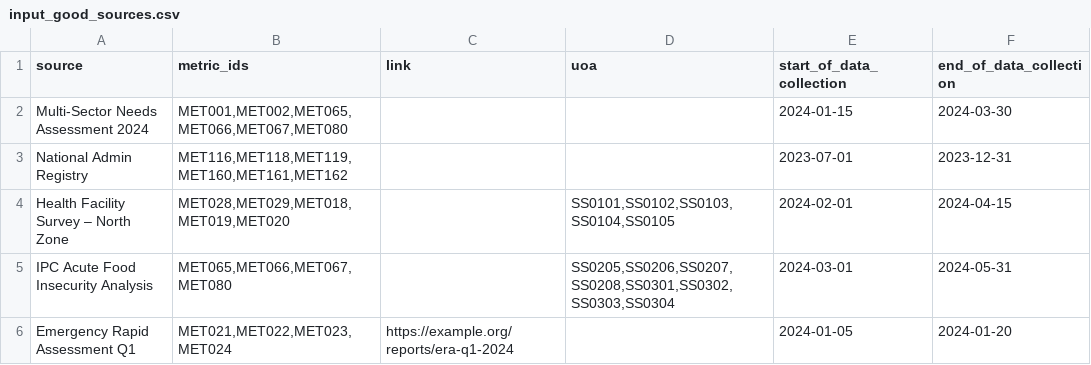
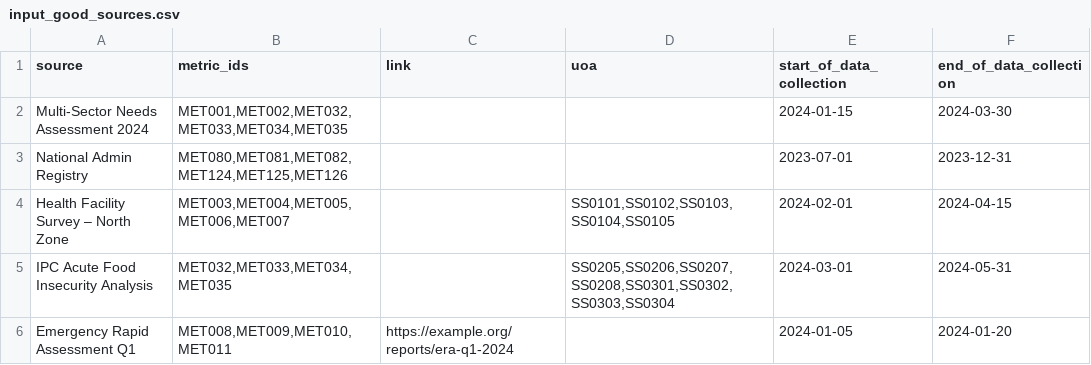
Before and after one commit to impact-initiatives/ana_app, a CSV file: static/data/input_good_sources.csv, drawn as a sheet.

```diff
--- a/static/data/input_good_sources.csv
+++ b/static/data/input_good_sources.csv
@@ -1,6 +1,6 @@
 source,metric_ids,link,uoa,start_of_data_collection,end_of_data_collection
-Multi-Sector Needs Assessment 2024,"MET001,MET002,MET065,MET066,MET067,MET080",,,2024-01-15,2024-03-30
-National Admin Registry,"MET116,MET118,MET119,MET160,MET161,MET162",,,2023-07-01,2023-12-31
-Health Facility Survey – North Zone,"MET028,MET029,MET018,MET019,MET020",,"SS0101,SS0102,SS0103,SS0104,SS0105",2024-02-01,2024-04-15
-IPC Acute Food Insecurity Analysis,"MET065,MET066,MET067,MET080",,"SS0205,SS0206,SS0207,SS0208,SS0301,SS0302,SS0303,SS0304",2024-03-01,2024-05-31
-Emergency Rapid Assessment Q1,"MET021,MET022,MET023,MET024",https://example.org/reports/era-q1-2024,,2024-01-05,2024-01-20
+Multi-Sector Needs Assessment 2024,"MET001,MET002,MET032,MET033,MET034,MET035",,,2024-01-15,2024-03-30
+National Admin Registry,"MET080,MET081,MET082,MET124,MET125,MET126",,,2023-07-01,2023-12-31
+Health Facility Survey – North Zone,"MET003,MET004,MET005,MET006,MET007",,"SS0101,SS0102,SS0103,SS0104,SS0105",2024-02-01,2024-04-15
+IPC Acute Food Insecurity Analysis,"MET032,MET033,MET034,MET035",,"SS0205,SS0206,SS0207,SS0208,SS0301,SS0302,SS0303,SS0304",2024-03-01,2024-05-31
+Emergency Rapid Assessment Q1,"MET008,MET009,MET010,MET011",https://example.org/reports/era-q1-2024,,2024-01-05,2024-01-20
```
Also changed, not shown: static/data/input_good_50.csv, static/data/input_good_50_pcode.csv, 9 other files.
